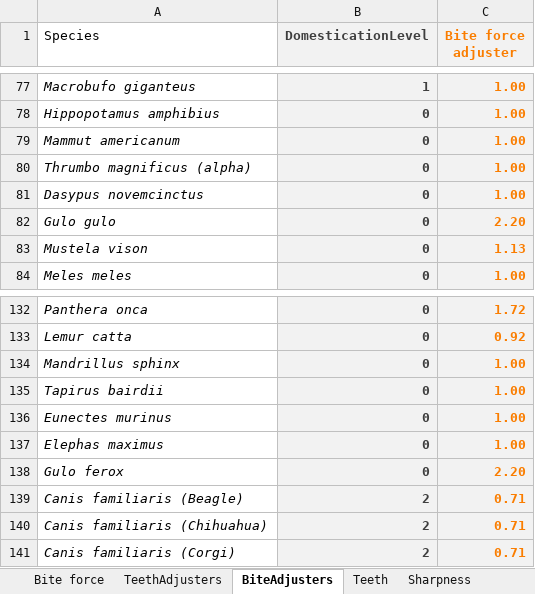
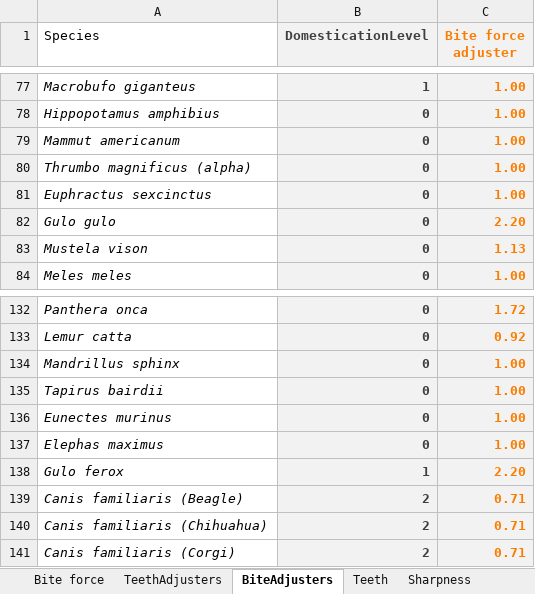
Before and after one commit to AbobaShark/ZoologyMod-Framework-For-Rimworld, an Excel workbook: checker/Calculations.xlsx, sheet BiteAdjusters, drawn as a sheet; only a part is shown, gaps mark what is left out; values as stored, in another font and other column widths than the file's, no borders; the diff covers the shown part only; the diff names each change by its address in the sheet, - before the commit and + after, or states it on an @@ line.

```diff
--- a/checker/Calculations.xlsx (sheet BiteAdjusters)
+++ b/checker/Calculations.xlsx (sheet BiteAdjusters)
-A81 (Species): Dasypus novemcinctus
+A81 (Species): Euphractus sexcinctus
-B138 (DomesticationLevel): 0
+B138 (DomesticationLevel): 1
```
Also changed, not shown: 163 added rows and 3 edited cells elsewhere in this sheet, sheet TeethAdjusters, 6 other files.
